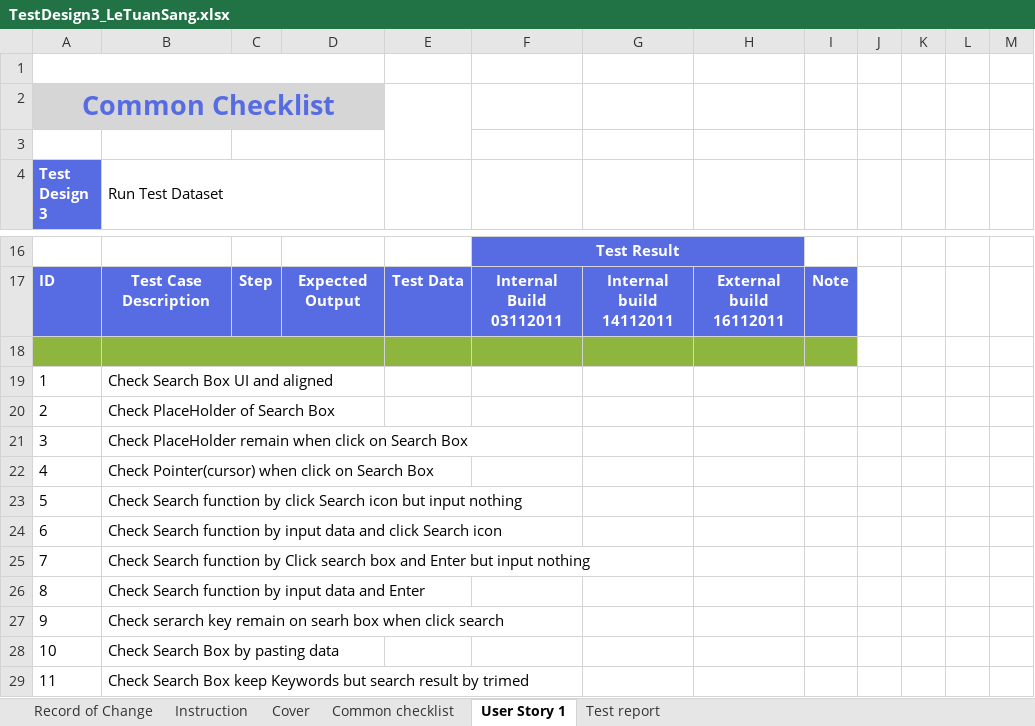
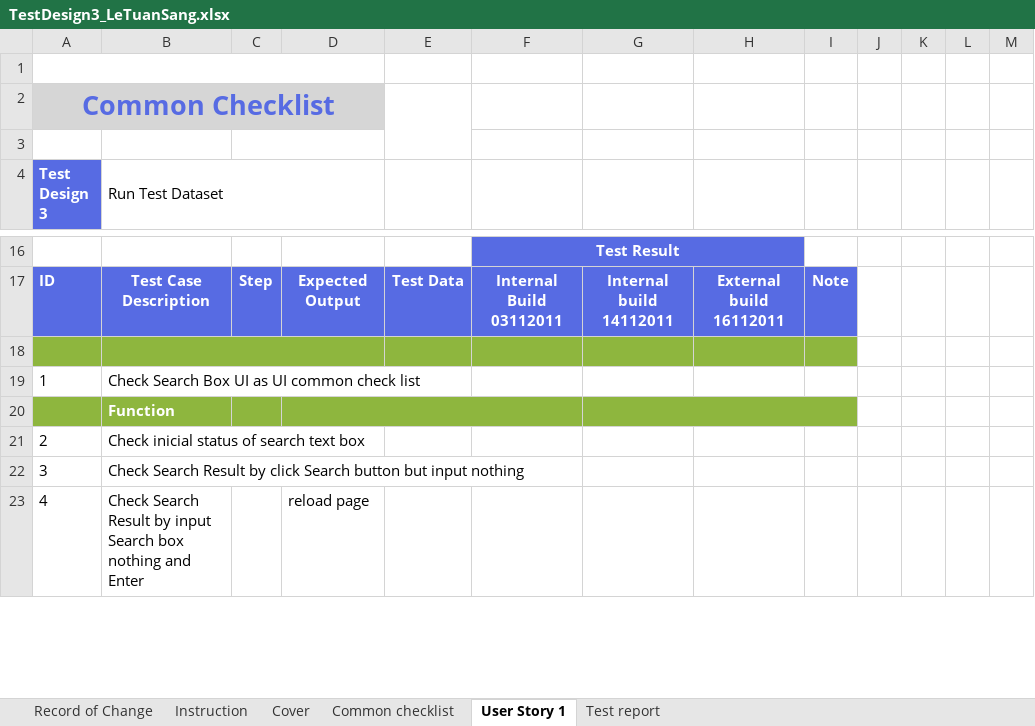
Before and after one commit to sangletuan198/NashTechHomeWork_LeTuanSang, an Excel workbook: MiddleAssignment_LeTuanSang/MiddleAssignment_TestDesign3/TestDesign3_LeTuanSang.xlsx, sheet User Story 1, drawn as a sheet; only a part is shown, gaps mark what is left out; values as stored, in another font and other column widths than the file's, no borders; removed rows and columns are numbered as before the commit, all else as after; rows hold the shown columns only; the diff covers the shown part only; the diff names each change by its address in the sheet, - before the commit and + after, or states it on an @@ line.

```diff
--- a/MiddleAssignment_LeTuanSang/MiddleAssignment_TestDesign3/TestDesign3_LeTuanSang.xlsx (sheet User Story 1)
+++ b/MiddleAssignment_LeTuanSang/MiddleAssignment_TestDesign3/TestDesign3_LeTuanSang.xlsx (sheet User Story 1)
-B19 (Run Test Dataset): Check Search Box UI and aligned
+B19 (Run Test Dataset): Check Search Box UI as UI common check list
@@ column A (Test Design 3) renumbered from row 20 down @@
-A20:I20 fill: none
+A20:I20 fill: #8EB63E
-B20 (Run Test Dataset): Check PlaceHolder of Search Box
+B20 (Run Test Dataset): Function
@@ B20 bold: off → on, text colour: black → #FFFFFF @@
+D20:F20 merged
+G20:I20 merged
-B21 (Run Test Dataset): Check PlaceHolder remain when click on Search Box
+B21 (Run Test Dataset): Check inicial status of search text box
-B22 (Run Test Dataset): Check Pointer(cursor) when click on Search Box
+B22 (Run Test Dataset): Check Search Result by click Search button but input nothing
-row 23: 5 | Check Search function by click Search icon but input nothing
-row 24: 6 | Check Search function by input data and click Search icon
-row 25: 7 | Check Search function by Click search box and Enter but input nothing
-row 26: 8 | Check Search function by input data and Enter
-row 27: 9 | Check serarch key remain on searh box when click search
-row 28: 10 | Check Search Box by pasting data
-row 29: 11 | Check Search Box keep Keywords but search result by trimed
+row 23: 4 | Check Search Result by input Search box nothing and Enter |  | reload page
```
Also changed, not shown: 18 added rows, 21 removed rows and 10 edited cells elsewhere in this sheet, formulas that keep their value, MiddleAssignment_LeTuanSang/MiddleAssignment_TestDesign2/TestDesign2_LeTuanSang_updated.xlsx, 3 other files.
